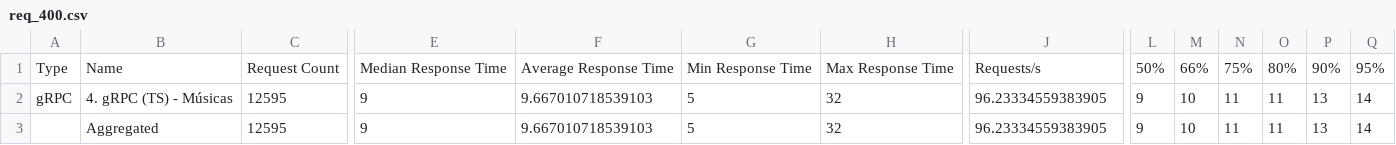
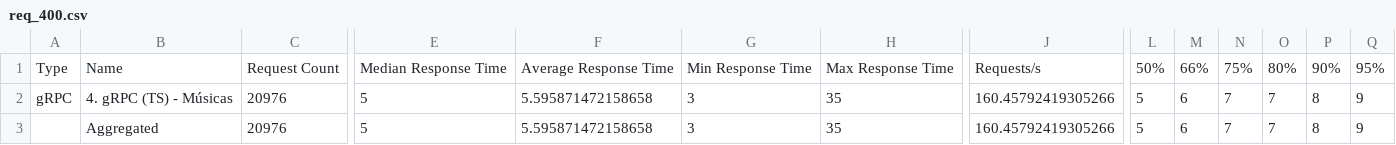
Before and after one commit to JoeyAlanS/Trabalho_docker_2, a CSV file: Trabalho_docker_6/csv/typescript/gRPC/req_400.csv, drawn as a sheet; only a part is shown, gaps mark what is left out; the diff covers the shown part only; the diff names each change by its address in the sheet, - before the commit and + after, or states it on an @@ line.

```diff
--- a/Trabalho_docker_6/csv/typescript/gRPC/req_400.csv
+++ b/Trabalho_docker_6/csv/typescript/gRPC/req_400.csv
-C2:C3: 12595
+C2:C3: 20976
-E2:E3: 9
+E2:E3: 5
-F2:F3: 9.667010718539103
+F2:F3: 5.595871472158658
-G2:G3: 5
+G2:G3: 3
-H2:H3: 32
+H2:H3: 35
-J2:J3: 96.23334559383905
+J2:J3: 160.45792419305266
-L2:L3: 9
+L2:L3: 5
-M2:M3: 10
+M2:M3: 6
-N2:N3: 11
+N2:N3: 7
-O2:O3: 11
+O2:O3: 7
-P2:P3: 13
+P2:P3: 8
-Q2:Q3: 14
+Q2:Q3: 9
```
Also changed, not shown: 10 edited cells elsewhere in this file, Trabalho_docker_6/csv/typescript/gRPC/req_100.csv, Trabalho_docker_6/csv/typescript/gRPC/req_200.csv, 16 other files.
